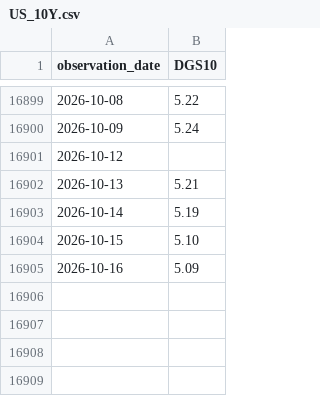
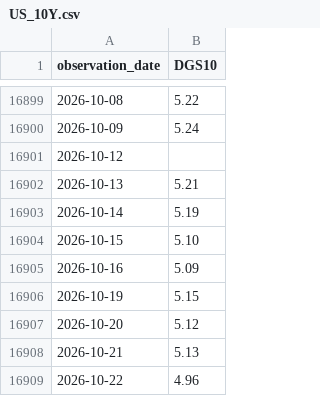
Before and after one commit to Kozienice/oslo-bors-dane-, a CSV file: data/represja/raw/fred/US_10Y.csv, drawn as a sheet; only a part is shown, gaps mark what is left out.

```diff
--- a/data/represja/raw/fred/US_10Y.csv
+++ b/data/represja/raw/fred/US_10Y.csv
@@ -16905 +16905,5 @@ observation_date,DGS10
 2026-10-16,5.09
+2026-10-19,5.15
+2026-10-20,5.12
+2026-10-21,5.13
+2026-10-22,4.96
```
Also changed, not shown: data/represja/raw/fred/US_10Y_REALNA.csv, data/represja/raw/fred/US_BANKI_AKTYWA.csv, 19 other files.
